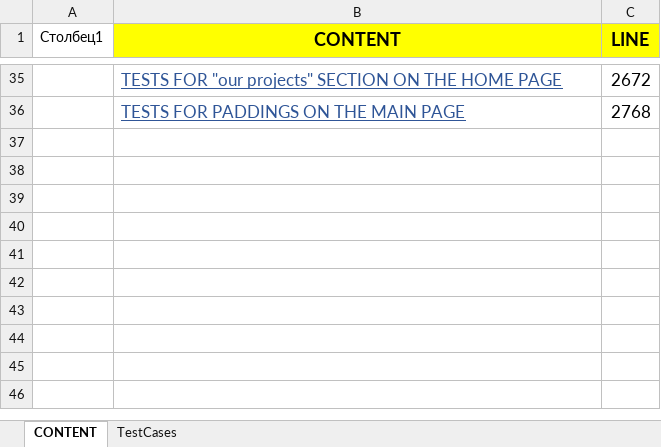
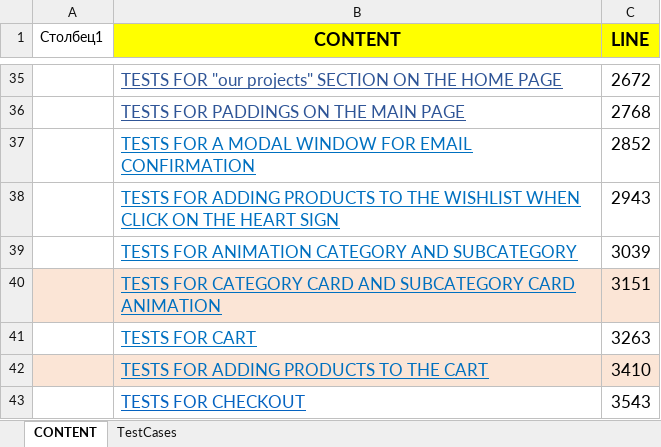
Before and after one commit to LiliiaOsipova/TestCases-for-Website, an Excel workbook: My TestCases.xlsx, sheet CONTENT, drawn as a sheet; only a part is shown, gaps mark what is left out; values as stored, in another font and other column widths than the file's, no borders; table styles not drawn; the diff names each change by its address in the sheet, - before the commit and + after, or states it on an @@ line.

```diff
--- a/My TestCases.xlsx (sheet CONTENT)
+++ b/My TestCases.xlsx (sheet CONTENT)
+row 37:  | TESTS FOR A MODAL WINDOW FOR EMAIL CONFIRMATION | 2852
+row 38:  | TESTS FOR ADDING PRODUCTS TO THE WISHLIST WHEN CLICK ON THE HEART SIGN | 2943
+row 39:  | TESTS FOR ANIMATION CATEGORY AND SUBCATEGORY | 3039
+row 40:  | TESTS FOR CATEGORY CARD AND SUBCATEGORY CARD ANIMATION | 3151
+row 41:  | TESTS FOR CART | 3263
+row 42:  | TESTS FOR ADDING PRODUCTS TO THE CART | 3410
+row 43:  | TESTS FOR CHECKOUT | 3543
```
Also changed, not shown: sheet TestCases.
